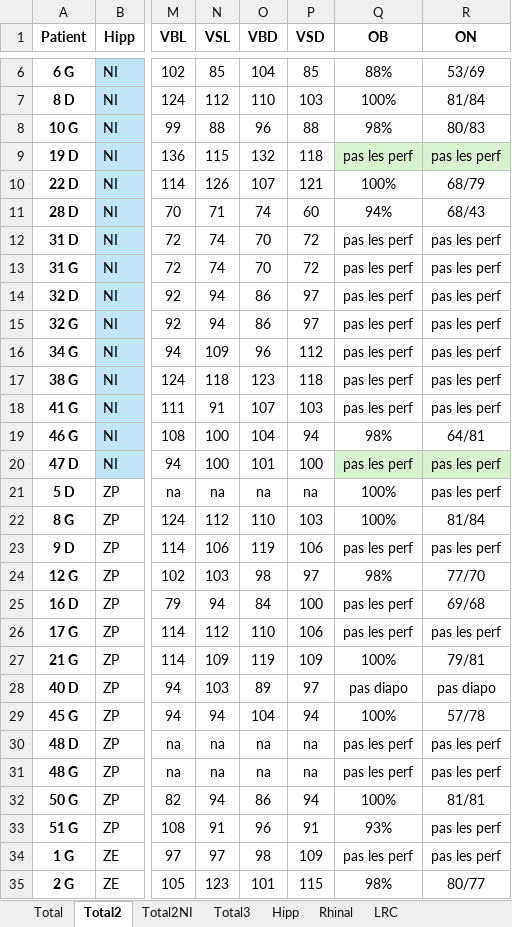
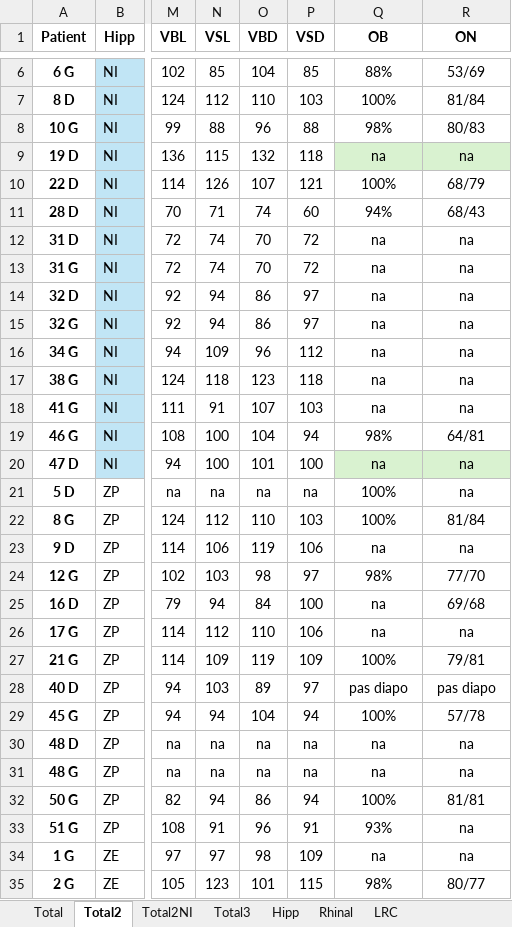
Before and after one commit to Melanie-BarbosaGrange/ProjetNR, an Excel workbook: data2026.xlsx, sheet Total2, drawn as a sheet; only a part is shown, gaps mark what is left out; values as stored, in another font and other column widths than the file's, no borders; conditional formats not drawn; the diff covers the shown part only; the diff names each change by its address in the sheet, - before the commit and + after, or states it on an @@ line.

Commit message:
update data2026.xlsx with changes

```diff
--- a/data2026.xlsx (sheet Total2)
+++ b/data2026.xlsx (sheet Total2)
-Q9 (OB): pas les perf
+Q9 (OB): na
-R9 (ON): pas les perf
+R9 (ON): na
-Q12:Q18 (OB): pas les perf
+Q12:Q18 (OB): na
-R12:R18 (ON): pas les perf
+R12:R18 (ON): na
-Q20 (OB): pas les perf
+Q20 (OB): na
-R20:R21 (ON): pas les perf
+R20:R21 (ON): na
-Q23 (OB): pas les perf
+Q23 (OB): na
-R23 (ON): pas les perf
+R23 (ON): na
-Q25:Q26 (OB): pas les perf
+Q25:Q26 (OB): na
-R26 (ON): pas les perf
+R26 (ON): na
-Q30:Q31 (OB): pas les perf
+Q30:Q31 (OB): na
-R30:R31 (ON): pas les perf
+R30:R31 (ON): na
-R33:R34 (ON): pas les perf
+R33:R34 (ON): na
-Q34 (OB): pas les perf
+Q34 (OB): na
```
Also changed, not shown: 34 edited cells elsewhere in this sheet.
